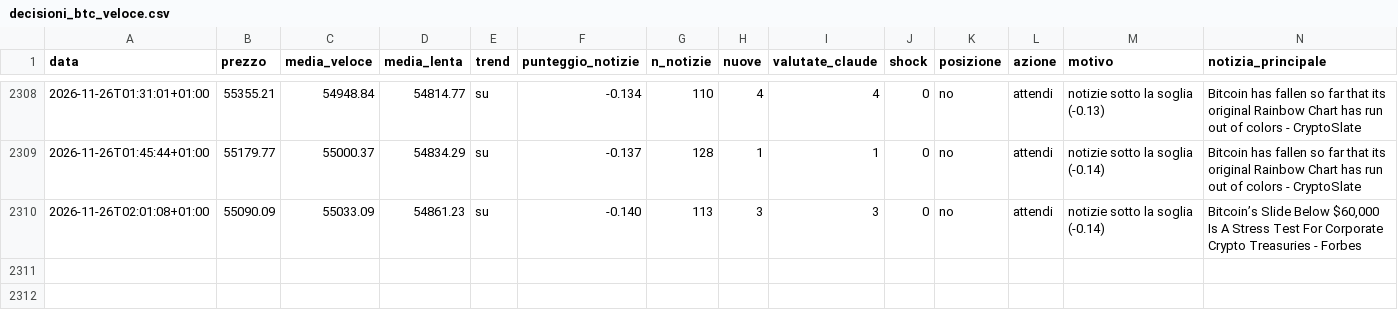
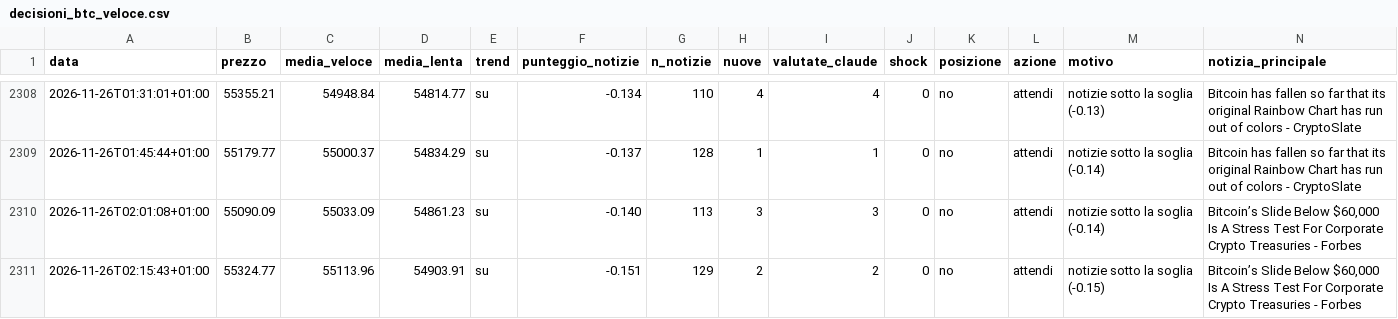
Before and after one commit to Van3d-max/sol-sentinel-, a CSV file: decisioni_btc_veloce.csv, drawn as a sheet; only a part is shown, gaps mark what is left out; rows hold the shown columns only; the diff names each change by its address in the sheet, - before the commit and + after, or states it on an @@ line.

```diff
--- a/decisioni_btc_veloce.csv
+++ b/decisioni_btc_veloce.csv
+row 2311: 2026-11-26T02:15:43+01:00 | 55324.77 | 55113.96 | 54903.91 | su | -0.151 | 129 | 2 | 2 | 0 | no | attendi | notizie sotto la soglia (-0.15) | Bitcoin’s Slide Below $60,000 Is A Stress Test For Corporate Crypto Treasuries - Forbes
```
Also changed, not shown: decisioni_eth_veloce.csv, decisioni_shib_veloce.csv, 8 other files.
